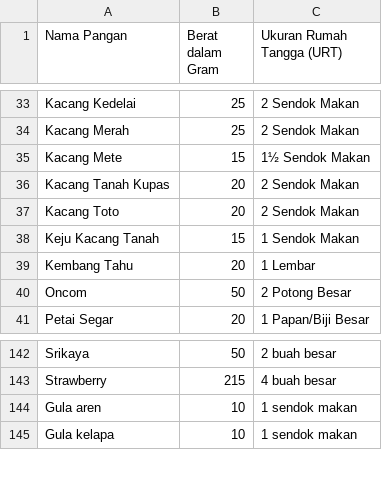
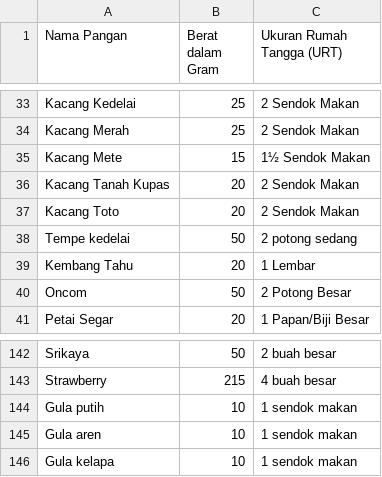
Before and after one commit to azrappp/cleaning_data_tkpi, a CSV file: raw/urt_raw.csv, drawn as a sheet; only a part is shown, gaps mark what is left out; removed rows and columns are numbered as before the commit, all else as after; the diff names each change by its address in the sheet, - before the commit and + after, or states it on an @@ line.

```diff
--- a/raw/urt_raw.csv
+++ b/raw/urt_raw.csv
-row 38: Keju Kacang Tanah | 15 | 1 Sendok Makan
+row 38: Tempe kedelai | 50 | 2 potong sedang
+row 144: Gula putih | 10 | 1 sendok makan
```
Also changed, not shown: raw/tkpi_raw.csv, scripts/tkpi_with_category.csv, 11 other files.
